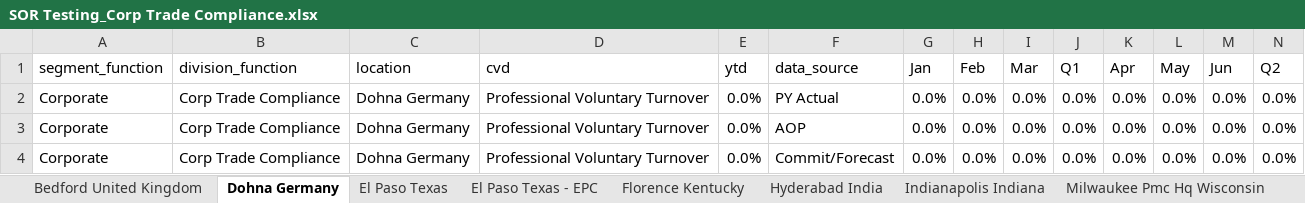
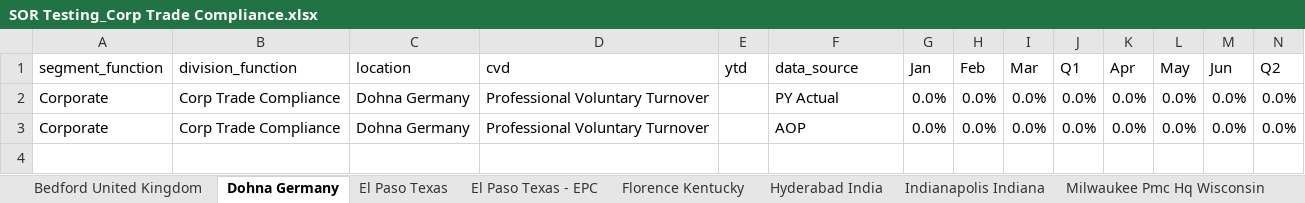
Before and after one commit to jeagleso/2025_Core-Value-Drivers_Reporting, an Excel workbook: outputs/SORs/SOR Testing_Corp Trade Compliance.xlsx, sheet Dohna Germany, drawn as a sheet; only a part is shown; values as stored, in another font and other column widths than the file's, no borders; rows hold the shown columns only; the diff names each change by its address in the sheet, - before the commit and + after, or states it on an @@ line.

Commit message:
Updated IPS AIP hipo turnover

```diff
--- a/outputs/SORs/SOR Testing_Corp Trade Compliance.xlsx (sheet Dohna Germany)
+++ b/outputs/SORs/SOR Testing_Corp Trade Compliance.xlsx (sheet Dohna Germany)
-E2:E3 (ytd): 0.0%
+E2:E3 (ytd): (empty)
-row 4: Corporate | Corp Trade Compliance | Dohna Germany | Professional Voluntary Turnover | 0.0% | Commit/Forecast | 0.0% | 0.0% | 0.0% | 0.0% | 0.0% | 0.0% | 0.0% | 0.0%
```
Also changed, not shown: sheet Piedras Negras Fasco Mexico, sheet Hyderabad India, other sheet tabs, outputs/Internal Fill Data Validation.xlsx, outputs/SORs/SOR Testing_IPS Clutches & Brakes Division.xlsx, 42 other files.
